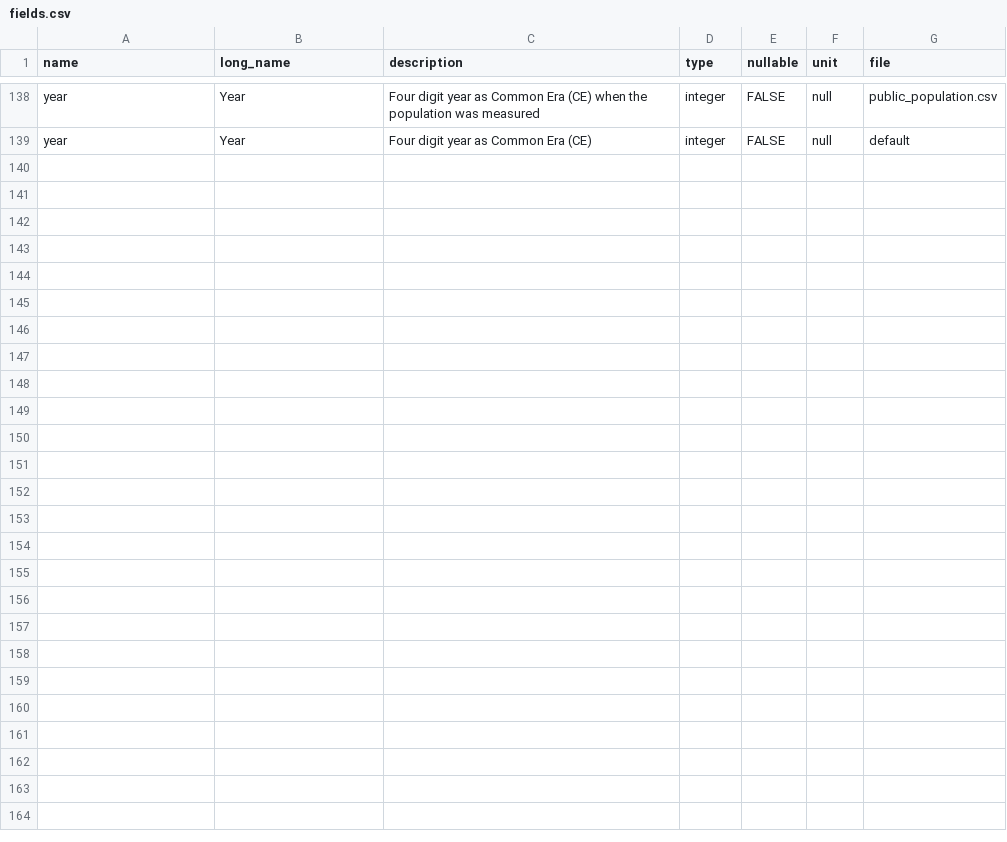
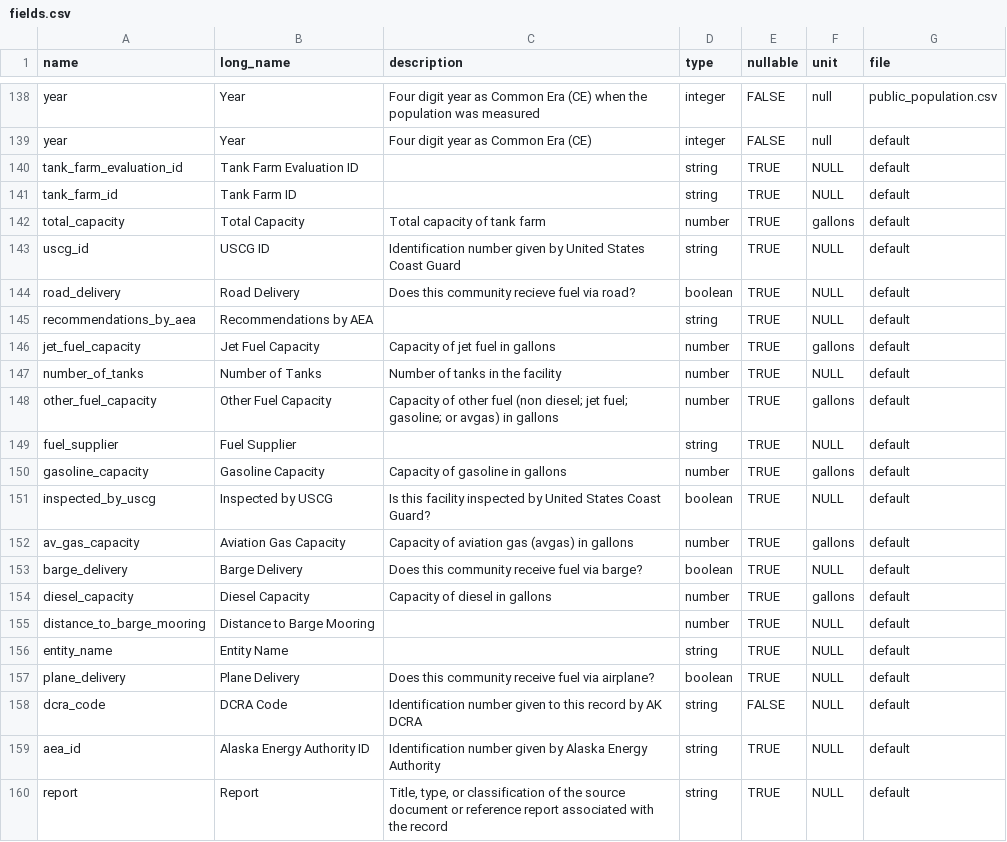
Before and after one commit to acep-aedg/aedg-data-pond, a CSV file: registry/fields.csv, drawn as a sheet; only a part is shown, gaps mark what is left out.

Commit message:
move bulk_fuel_data_dictionary entries into fields to leverage for public dataset, cleanup descriptions

```diff
--- a/registry/fields.csv
+++ b/registry/fields.csv
@@ -139 +139,22 @@ year,Year,Four digit year as Common Era (CE) when the population was measured,in
 year,Year,Four digit year as Common Era (CE),integer,FALSE,null,default
+tank_farm_evaluation_id,Tank Farm Evaluation ID,,string,TRUE,NULL,default
+tank_farm_id,Tank Farm ID,,string,TRUE,NULL,default
+total_capacity,Total Capacity,Total capacity of tank farm,number,TRUE,gallons,default
+uscg_id,USCG ID,Identification number given by United States Coast Guard,string,TRUE,NULL,default
+road_delivery,Road Delivery,Does this community recieve fuel via road?,boolean,TRUE,NULL,default
+recommendations_by_aea,Recommendations by AEA,,string,TRUE,NULL,default
+jet_fuel_capacity,Jet Fuel Capacity,Capacity of jet fuel in gallons,number,TRUE,gallons,default
+number_of_tanks,Number of Tanks,Number of tanks in the facility,number,TRUE,NULL,default
+other_fuel_capacity,Other Fuel Capacity,Capacity of other fuel (non diesel; jet fuel; gasoline; or avgas) in gallons,number,TRUE,gallons,default
+fuel_supplier,Fuel Supplier,,string,TRUE,NULL,default
+gasoline_capacity,Gasoline Capacity,Capacity of gasoline in gallons,number,TRUE,gallons,default
+inspected_by_uscg,Inspected by USCG,Is this facility inspected by United States Coast Guard?,boolean,TRUE,NULL,default
+av_gas_capacity,Aviation Gas Capacity,Capacity of aviation gas (avgas) in gallons,number,TRUE,gallons,default
+barge_delivery,Barge Delivery,Does this community receive fuel via barge?,boolean,TRUE,NULL,default
+diesel_capacity,Diesel Capacity,Capacity of diesel in gallons,number,TRUE,gallons,default
+distance_to_barge_mooring,Distance to Barge Mooring,,number,TRUE,NULL,default
+entity_name,Entity Name,,string,TRUE,NULL,default
+plane_delivery,Plane Delivery,Does this community receive fuel via airplane?,boolean,TRUE,NULL,default
+dcra_code,DCRA Code,Identification number given to this record by AK DCRA,string,FALSE,NULL,default
+aea_id,Alaska Energy Authority ID,Identification number given by Alaska Energy Authority,string,TRUE,NULL,default
+report,Report,"Title, type, or classification of the source document or reference report associated with the record",string,TRUE,NULL,default
```
Also changed, not shown: 4 other files.
